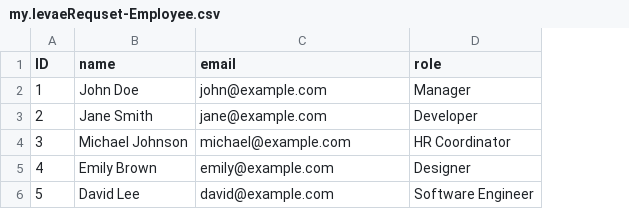
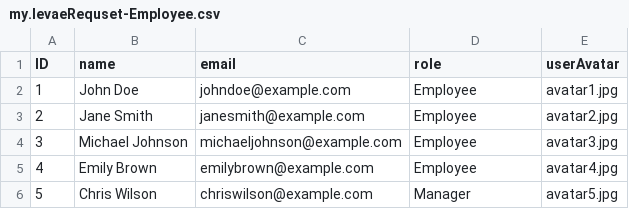
Before and after one commit to DavitMatevosian/-sap_cap_full_stack_Leave_Request_oDatav2, a CSV file: db/csv/my.levaeRequset-Employee.csv, drawn as a sheet; the diff names each change by its address in the sheet, - before the commit and + after, or states it on an @@ line.

```diff
--- a/db/csv/my.levaeRequset-Employee.csv
+++ b/db/csv/my.levaeRequset-Employee.csv
+column E (userAvatar), rows 2-6: avatar1.jpg | avatar2.jpg | avatar3.jpg | avatar4.jpg | avatar5.jpg
-C2 (email): john@example.com
+C2 (email): johndoe@example.com
-D2 (role): Manager
+D2 (role): Employee
-C3 (email): jane@example.com
+C3 (email): janesmith@example.com
-D3 (role): Developer
+D3 (role): Employee
-C4 (email): michael@example.com
+C4 (email): michaeljohnson@example.com
-D4 (role): HR Coordinator
+D4 (role): Employee
-C5 (email): emily@example.com
+C5 (email): emilybrown@example.com
-D5 (role): Designer
+D5 (role): Employee
-B6 (name): David Lee
+B6 (name): Chris Wilson
-C6 (email): david@example.com
+C6 (email): chriswilson@example.com
-D6 (role): Software Engineer
+D6 (role): Manager
```
Also changed, not shown: db/csv/my.levaeRequset-LeaveRequest.csv, 20 other files.
